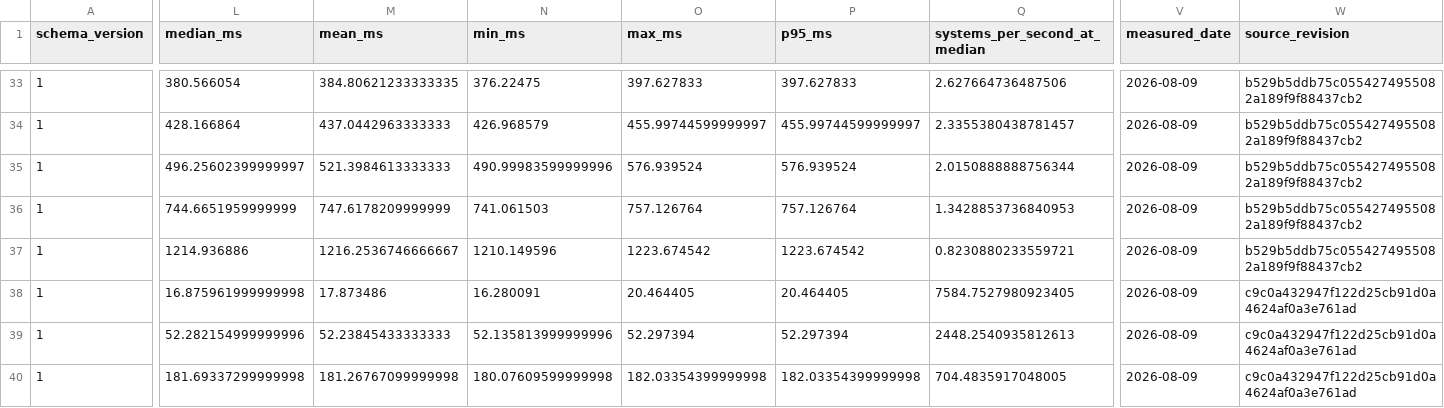
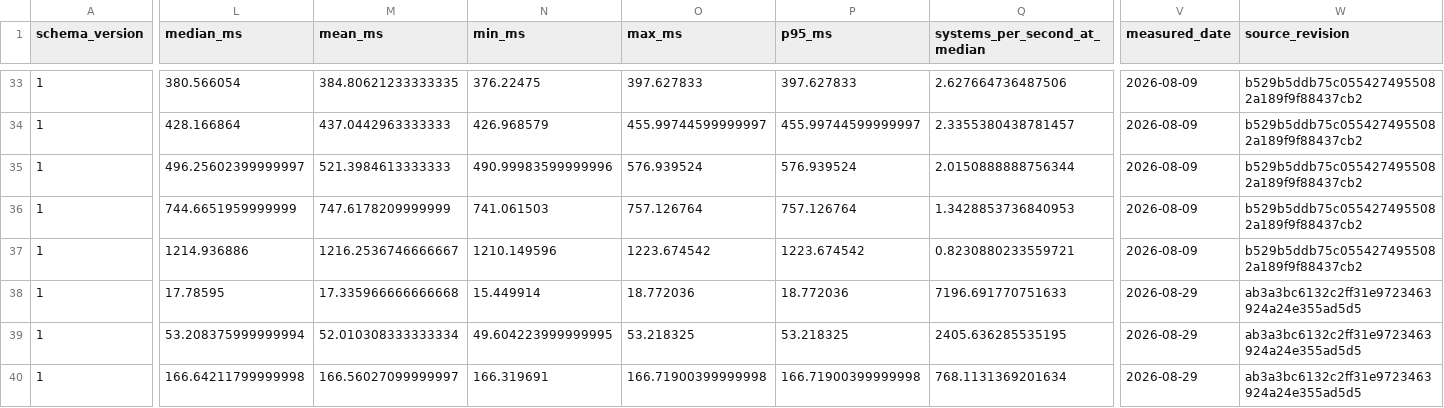
Before and after one commit to jinzhezenggroup/xtbloom, a CSV file: benchmarks/natoms_cross_engine_latest.csv, drawn as a sheet; only a part is shown, gaps mark what is left out; the diff covers the shown part only; the diff names each change by its address in the sheet, - before the commit and + after, or states it on an @@ line.

```diff
--- a/benchmarks/natoms_cross_engine_latest.csv
+++ b/benchmarks/natoms_cross_engine_latest.csv
-L38 (median_ms): 16.875961999999998
+L38 (median_ms): 17.78595
-M38 (mean_ms): 17.873486
+M38 (mean_ms): 17.335966666666668
-N38 (min_ms): 16.280091
+N38 (min_ms): 15.449914
-O38 (max_ms): 20.464405
+O38 (max_ms): 18.772036
-P38 (p95_ms): 20.464405
+P38 (p95_ms): 18.772036
-Q38 (systems_per_second_at_median): 7584.7527980923405
+Q38 (systems_per_second_at_median): 7196.691770751633
-V38:V40 (measured_date): 2026-08-09
+V38:V40 (measured_date): 2026-08-29
-W38:W40 (source_revision): c9c0a432947f122d25cb91d0a4624af0a3e761ad
+W38:W40 (source_revision): ab3a3bc6132c2ff31e9723463924a24e355ad5d5
-L39 (median_ms): 52.282154999999996
+L39 (median_ms): 53.208375999999994
-M39 (mean_ms): 52.23845433333333
+M39 (mean_ms): 52.010308333333334
-N39 (min_ms): 52.135813999999996
+N39 (min_ms): 49.604223999999995
-O39 (max_ms): 52.297394
+O39 (max_ms): 53.218325
-P39 (p95_ms): 52.297394
+P39 (p95_ms): 53.218325
-Q39 (systems_per_second_at_median): 2448.2540935812613
+Q39 (systems_per_second_at_median): 2405.636285535195
-L40 (median_ms): 181.69337299999998
+L40 (median_ms): 166.64211799999998
-M40 (mean_ms): 181.26767099999998
+M40 (mean_ms): 166.56027099999997
-N40 (min_ms): 180.07609599999998
+N40 (min_ms): 166.319691
-O40 (max_ms): 182.03354399999998
+O40 (max_ms): 166.71900399999998
-P40 (p95_ms): 182.03354399999998
+P40 (p95_ms): 166.71900399999998
-Q40 (systems_per_second_at_median): 704.4835917048005
+Q40 (systems_per_second_at_median): 768.1131369201634
```
Also changed, not shown: 166 edited cells elsewhere in this file, benchmarks/evidence/legacy-large-artifacts.tsv, 16 other files.
